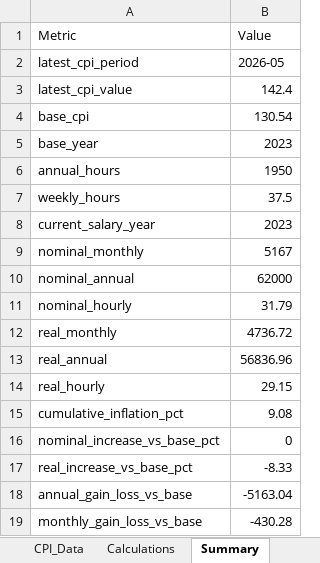
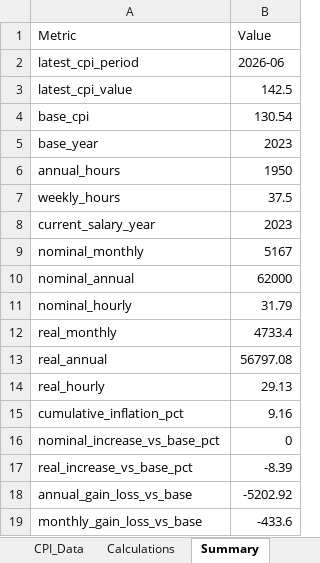
Before and after one commit to Sepah/clawinflator, an Excel workbook: data/processed/salary_tracker_uk.xlsx, sheet Summary, drawn as a sheet; values as stored, in another font and other column widths than the file's, no borders; the diff names each change by its address in the sheet, - before the commit and + after, or states it on an @@ line.

```diff
--- a/data/processed/salary_tracker_uk.xlsx (sheet Summary)
+++ b/data/processed/salary_tracker_uk.xlsx (sheet Summary)
-B2 (Value): 2026-05
+B2 (Value): 2026-06
-B3 (Value): 142.4
+B3 (Value): 142.5
-B12 (Value): 4736.72
+B12 (Value): 4733.4
-B13 (Value): 56836.96
+B13 (Value): 56797.08
-B14 (Value): 29.15
+B14 (Value): 29.13
-B15 (Value): 9.08
+B15 (Value): 9.16
-B17 (Value): -8.33
+B17 (Value): -8.39
-B18 (Value): -5163.04
+B18 (Value): -5202.92
-B19 (Value): -430.28
+B19 (Value): -433.6
```
Also changed, not shown: sheet CPI_Data, data/processed/salary_tracker.xlsx, 5 other files.
